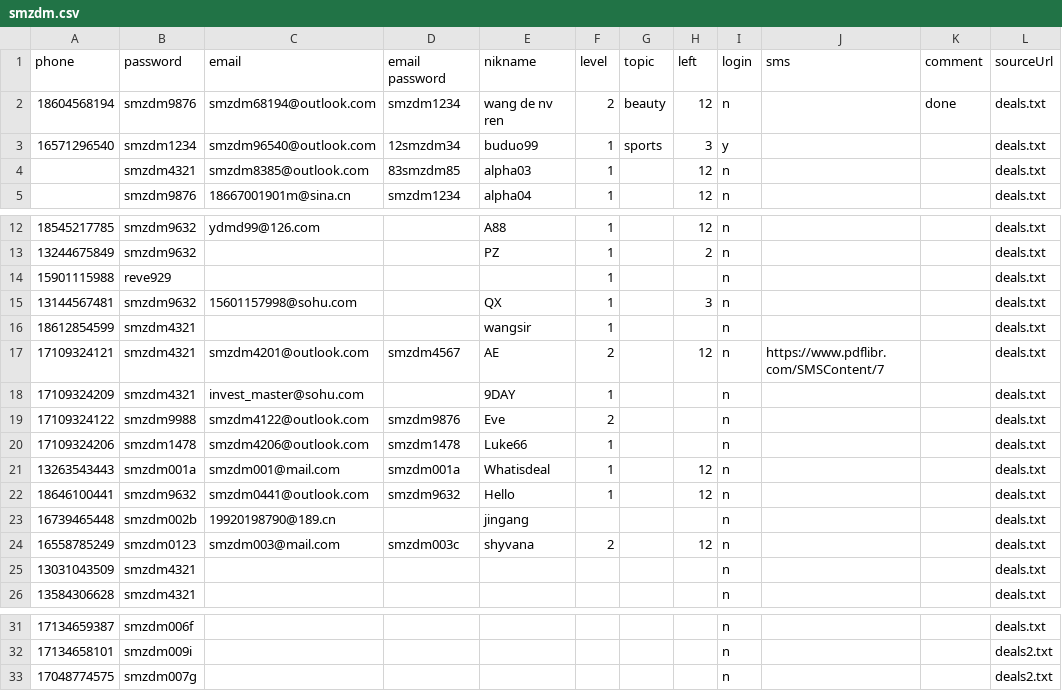
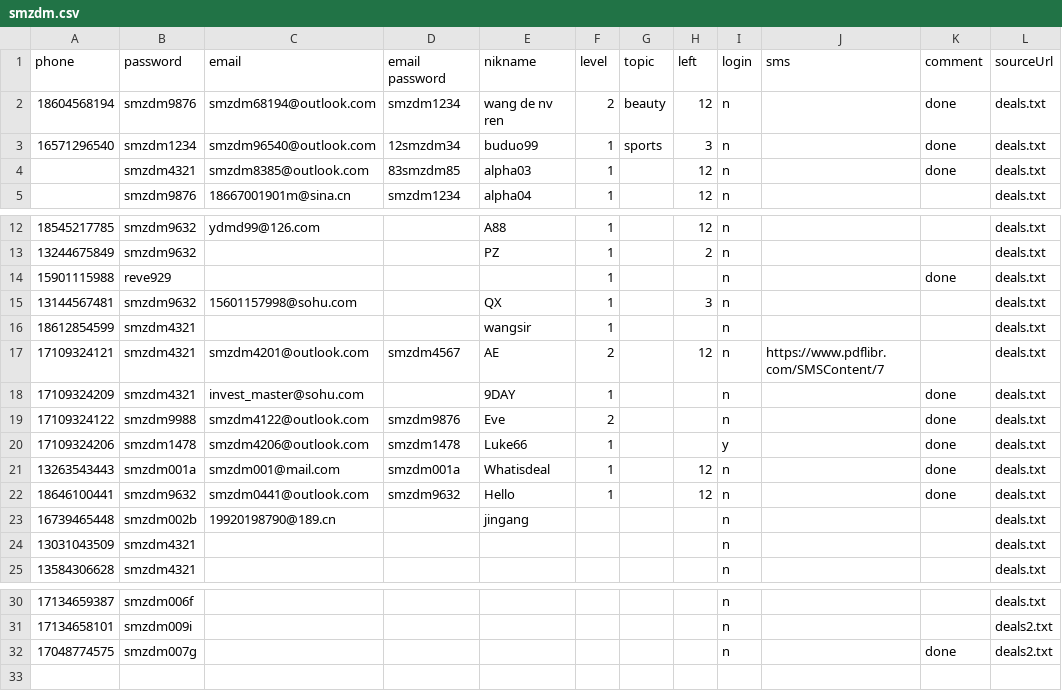
Before and after one commit to sagittarr/smzdm, a CSV file: WebBrowser/bin/Release/data/smzdm.csv, drawn as a sheet; only a part is shown, gaps mark what is left out.

```diff
--- a/WebBrowser/bin/Release/data/smzdm.csv
+++ b/WebBrowser/bin/Release/data/smzdm.csv
@@ -2,4 +2,4 @@
 18604568194,smzdm9876,smzdm68194@outlook.com,smzdm1234,wang de nv ren,2,beauty,12,n,,done,deals.txt
-16571296540,smzdm1234,smzdm96540@outlook.com,12smzdm34,buduo99,1,sports,3,y,,,deals.txt
-,smzdm4321,smzdm8385@outlook.com,83smzdm85,alpha03,1,,12,n,,,deals.txt
+16571296540,smzdm1234,smzdm96540@outlook.com,12smzdm34,buduo99,1,sports,3,n,,done,deals.txt
+,smzdm4321,smzdm8385@outlook.com,83smzdm85,alpha03,1,,12,n,,done,deals.txt
 ,smzdm9876,18667001901m@sina.cn,smzdm1234,alpha04,1,,12,n,,,deals.txt
@@ -13,3 +13,3 @@
 13244675849,smzdm9632,,,PZ,1,,2,n,,,deals.txt
-15901115988,reve929,,,,1,,,n,,,deals.txt
+15901115988,reve929,,,,1,,,n,,done,deals.txt
 13144567481,smzdm9632,15601157998@sohu.com,,QX,1,,3,n,,,deals.txt
@@ -17,9 +17,8 @@
 17109324121,smzdm4321,smzdm4201@outlook.com,smzdm4567,AE,2,,12,n,https://www.pdflibr.com/SMSContent/7,,deals.txt
-17109324209,smzdm4321,invest_master@sohu.com,,9DAY,1,,,n,,,deals.txt
-17109324122,smzdm9988,smzdm4122@outlook.com,smzdm9876,Eve,2,,,n,,,deals.txt
-17109324206,smzdm1478,smzdm4206@outlook.com,smzdm1478,Luke66,1,,,n,,,deals.txt
-13263543443,smzdm001a,smzdm001@mail.com,smzdm001a,Whatisdeal,1,,12,n,,,deals.txt
-18646100441,smzdm9632,smzdm0441@outlook.com,smzdm9632,Hello,1,,12,n,,,deals.txt
+17109324209,smzdm4321,invest_master@sohu.com,,9DAY,1,,,n,,done,deals.txt
+17109324122,smzdm9988,smzdm4122@outlook.com,smzdm9876,Eve,2,,,n,,done,deals.txt
+17109324206,smzdm1478,smzdm4206@outlook.com,smzdm1478,Luke66,1,,,y,,done,deals.txt
+13263543443,smzdm001a,smzdm001@mail.com,smzdm001a,Whatisdeal,1,,12,n,,done,deals.txt
+18646100441,smzdm9632,smzdm0441@outlook.com,smzdm9632,Hello,1,,12,n,,done,deals.txt
 16739465448,smzdm002b,19920198790@189.cn,,jingang,,,,n,,,deals.txt
-16558785249,smzdm0123,smzdm003@mail.com,smzdm003c,shyvana,2,,12,n,,,deals.txt
 13031043509,smzdm4321,,,,,,,n,,,deals.txt
@@ -32,2 +31,2 @@
 17134658101,smzdm009i,,,,,,,n,,,deals2.txt
-17048774575,smzdm007g,,,,,,,n,,,deals2.txt
+17048774575,smzdm007g,,,,,,,n,,done,deals2.txt
```
Also changed, not shown: WebBrowser/bin/Release/data/smzdm_output.csv, 5 other files.
